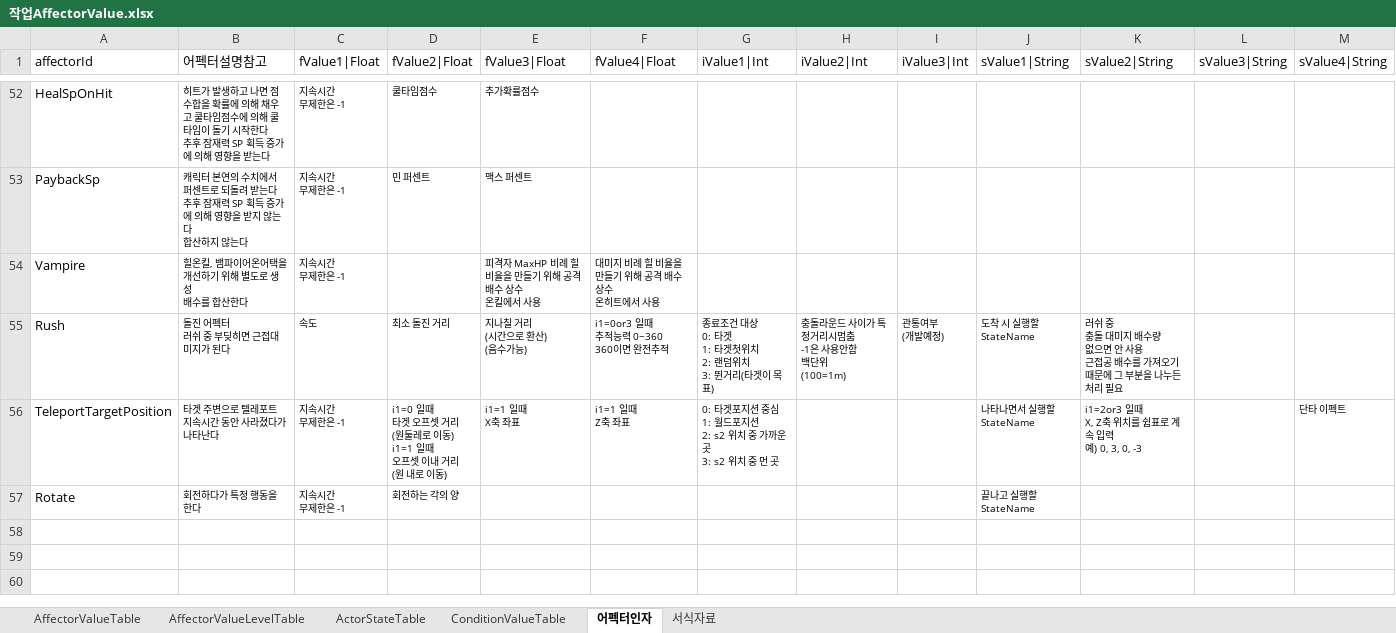
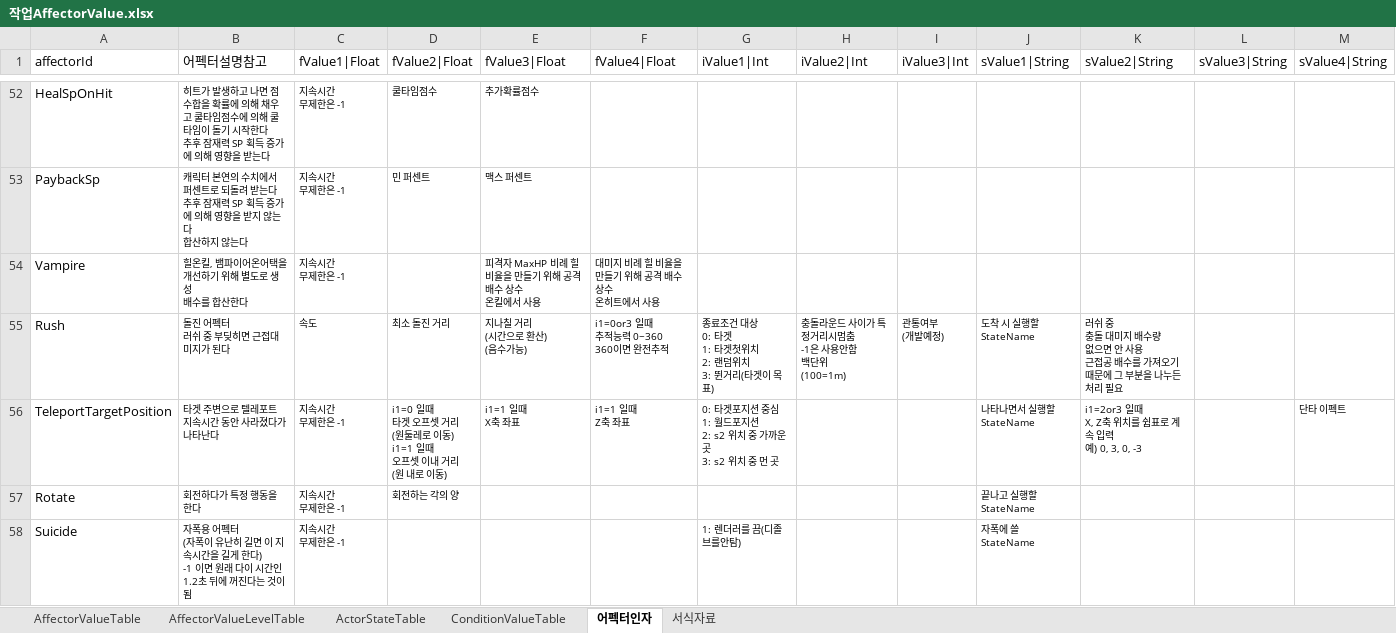
Before and after one commit to hayannal/ProjectNoname, an Excel workbook: Excel/작업AffectorValue.xlsx, sheet 어펙터인자, drawn as a sheet; only a part is shown, gaps mark what is left out; values as stored, in another font and other column widths than the file's, no borders; ↵ is a line break in a cell; the diff names each change by its address in the sheet, - before the commit and + after, or states it on an @@ line.

```diff
--- a/Excel/작업AffectorValue.xlsx (sheet 어펙터인자)
+++ b/Excel/작업AffectorValue.xlsx (sheet 어펙터인자)
+row 58: Suicide | 자폭용 어펙터 ↵ (자폭이 유난히 길면 이 지속시간을 길게 한다) ↵ -1 이면 원래 다이 시간인 1.2초 뒤에 꺼진다는 것이 됨 | 지속시간 ↵ 무제한은 -1 |  |  |  | 1: 렌더러를 끔(디졸브를안탐) |  |  | 자폭에 쓸 ↵ StateName
```
Also changed, not shown: sheet AffectorValueLevelTable, sheet AffectorValueTable, hidden cells, Excel/AffectorValue.xlsx, 2 other files.
